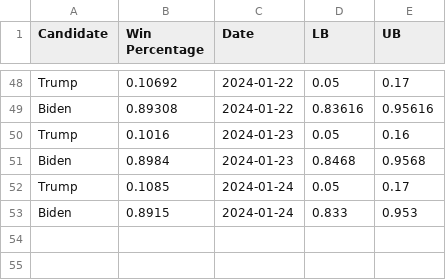
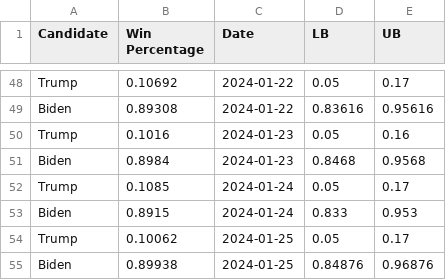
Before and after one commit to acbass49/Election2024, a CSV file: data/tracking_data.csv, drawn as a sheet; only a part is shown, gaps mark what is left out.

```diff
--- a/data/tracking_data.csv
+++ b/data/tracking_data.csv
@@ -53 +53,3 @@ Trump,0.1085,2024-01-24,0.05,0.17
 Biden,0.8915,2024-01-24,0.833,0.953
+Trump,0.10062,2024-01-25,0.05,0.17
+Biden,0.89938,2024-01-25,0.84876,0.96876
```
Also changed, not shown: data/simulation_data.csv, data/state_probabilities.csv, 1 other file.
